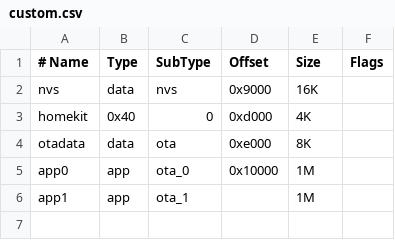
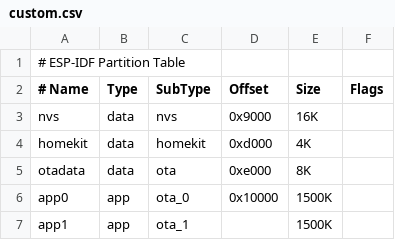
Before and after one commit to mriksman/esp32_homekit_animations, a CSV file: custom.csv, drawn as a sheet; addresses are those after the commit; the diff names each change by its address in the sheet, - before the commit and + after, or states it on an @@ line.

```diff
--- a/custom.csv
+++ b/custom.csv
+row 1: # ESP-IDF Partition Table
-B4 (Type): 0x40
+B4 (Type): data
-C4 (SubType): 0
+C4 (SubType): homekit
-E6:E7 (Size): 1M
+E6:E7 (Size): 1500K
```
Also changed, not shown: 14 other files.
